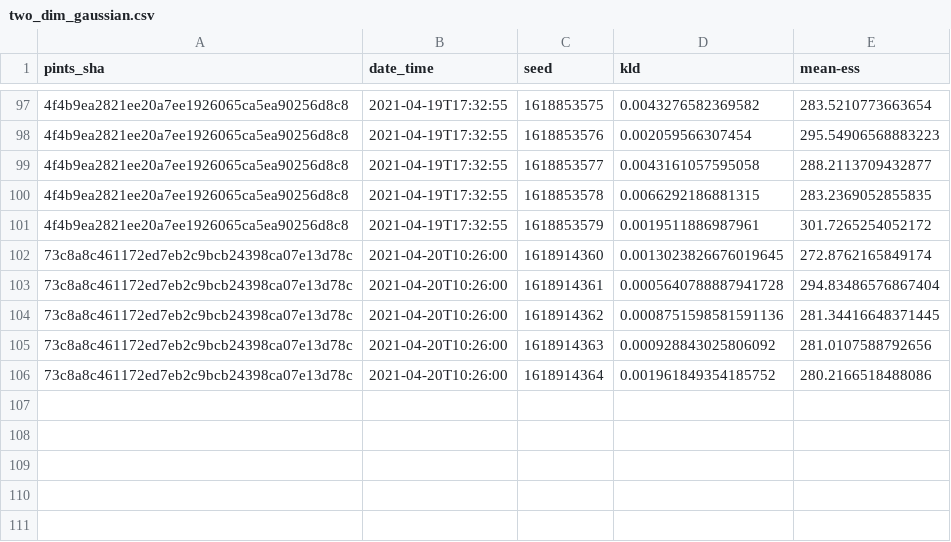
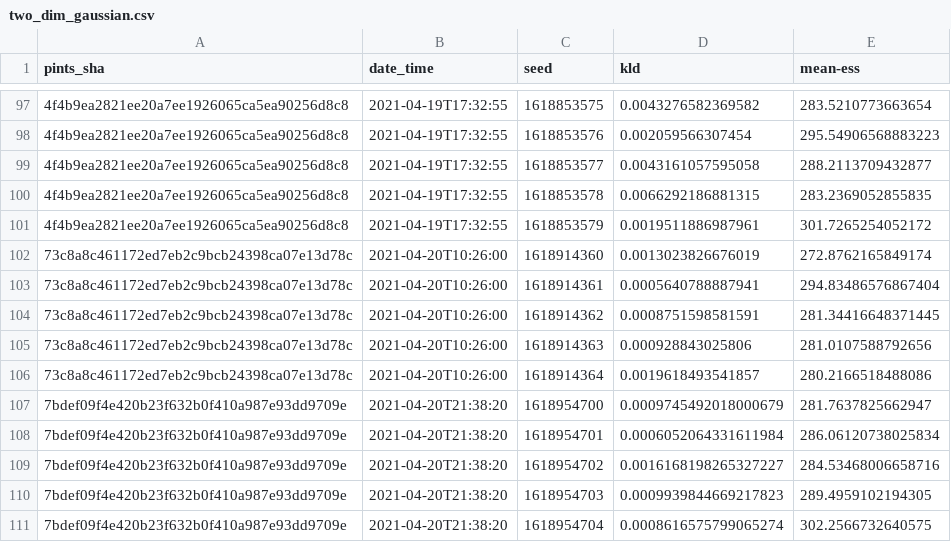
Before and after one commit to pints-team/functional-testing-2, a CSV file: data/haario_bardenet_acmc/two_dim_gaussian.csv, drawn as a sheet; only a part is shown, gaps mark what is left out; the diff names each change by its address in the sheet, - before the commit and + after, or states it on an @@ line.

```diff
--- a/data/haario_bardenet_acmc/two_dim_gaussian.csv
+++ b/data/haario_bardenet_acmc/two_dim_gaussian.csv
-D102 (kld): 0.0013023826676019645
+D102 (kld): 0.0013023826676019
-D103 (kld): 0.0005640788887941728
+D103 (kld): 0.0005640788887941
-D104 (kld): 0.0008751598581591136
+D104 (kld): 0.0008751598581591
-D105 (kld): 0.000928843025806092
+D105 (kld): 0.000928843025806
-D106 (kld): 0.001961849354185752
+D106 (kld): 0.0019618493541857
+row 107: 7bdef09f4e420b23f632b0f410a987e93dd9709e | 2021-04-20T21:38:20 | 1618954700 | 0.0009745492018000679 | 281.7637825662947
+row 108: 7bdef09f4e420b23f632b0f410a987e93dd9709e | 2021-04-20T21:38:20 | 1618954701 | 0.0006052064331611984 | 286.06120738025834
+row 109: 7bdef09f4e420b23f632b0f410a987e93dd9709e | 2021-04-20T21:38:20 | 1618954702 | 0.0016168198265327227 | 284.53468006658716
+row 110: 7bdef09f4e420b23f632b0f410a987e93dd9709e | 2021-04-20T21:38:20 | 1618954703 | 0.0009939844669217823 | 289.4959102194305
+row 111: 7bdef09f4e420b23f632b0f410a987e93dd9709e | 2021-04-20T21:38:20 | 1618954704 | 0.0008616575799065274 | 302.2566732640575
```
Also changed, not shown: 2 other files.
